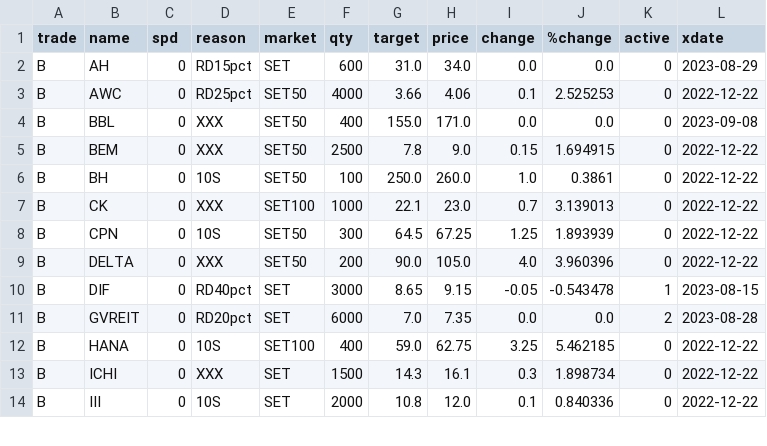
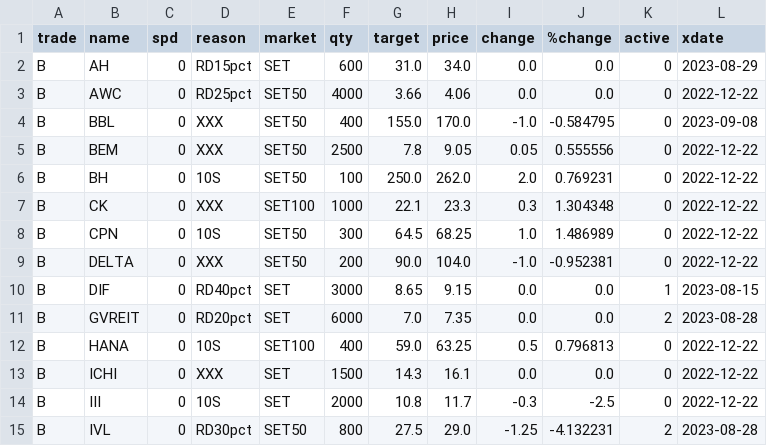
Before and after one commit to santimcs/obsidian-git-sync, a CSV file: Data/Price-for-Order.csv, drawn as a sheet; only a part is shown; the diff covers the shown part only.

```diff
--- a/Data/Price-for-Order.csv
+++ b/Data/Price-for-Order.csv
@@ -2,13 +2,14 @@ trade,name,spd,reason,market,qty,target,price,change,%change,active,xdate
 B,AH,0,RD15pct,SET,600,31.0,34.0,0.0,0.0,0,2023-08-29
-B,AWC,0,RD25pct,SET50,4000,3.66,4.06,0.1,2.525253,0,2022-12-22
-B,BBL,0,XXX,SET50,400,155.0,171.0,0.0,0.0,0,2023-09-08
-B,BEM,0,XXX,SET50,2500,7.8,9.0,0.15,1.694915,0,2022-12-22
-B,BH,0,10S,SET50,100,250.0,260.0,1.0,0.3861,0,2022-12-22
-B,CK,0,XXX,SET100,1000,22.1,23.0,0.7,3.139013,0,2022-12-22
-B,CPN,0,10S,SET50,300,64.5,67.25,1.25,1.893939,0,2022-12-22
-B,DELTA,0,XXX,SET50,200,90.0,105.0,4.0,3.960396,0,2022-12-22
-B,DIF,0,RD40pct,SET,3000,8.65,9.15,-0.05,-0.543478,1,2023-08-15
+B,AWC,0,RD25pct,SET50,4000,3.66,4.06,0.0,0.0,0,2022-12-22
+B,BBL,0,XXX,SET50,400,155.0,170.0,-1.0,-0.584795,0,2023-09-08
+B,BEM,0,XXX,SET50,2500,7.8,9.05,0.05,0.555556,0,2022-12-22
+B,BH,0,10S,SET50,100,250.0,262.0,2.0,0.769231,0,2022-12-22
+B,CK,0,XXX,SET100,1000,22.1,23.3,0.3,1.304348,0,2022-12-22
+B,CPN,0,10S,SET50,300,64.5,68.25,1.0,1.486989,0,2022-12-22
+B,DELTA,0,XXX,SET50,200,90.0,104.0,-1.0,-0.952381,0,2022-12-22
+B,DIF,0,RD40pct,SET,3000,8.65,9.15,0.0,0.0,1,2023-08-15
 B,GVREIT,0,RD20pct,SET,6000,7.0,7.35,0.0,0.0,2,2023-08-28
-B,HANA,0,10S,SET100,400,59.0,62.75,3.25,5.462185,0,2022-12-22
-B,ICHI,0,XXX,SET,1500,14.3,16.1,0.3,1.898734,0,2022-12-22
-B,III,0,10S,SET,2000,10.8,12.0,0.1,0.840336,0,2022-12-22
+B,HANA,0,10S,SET100,400,59.0,63.25,0.5,0.796813,0,2022-12-22
+B,ICHI,0,XXX,SET,1500,14.3,16.1,0.0,0.0,0,2022-12-22
+B,III,0,10S,SET,2000,10.8,11.7,-0.3,-2.5,0,2022-12-22
+B,IVL,0,RD30pct,SET50,800,27.5,29.0,-1.25,-4.132231,2,2023-08-28
```
Also changed, not shown: 1 added row, 2 removed rows and 92 edited cells elsewhere in this file, Data/Price-Today.csv, Data/Price.csv, 3 other files.
